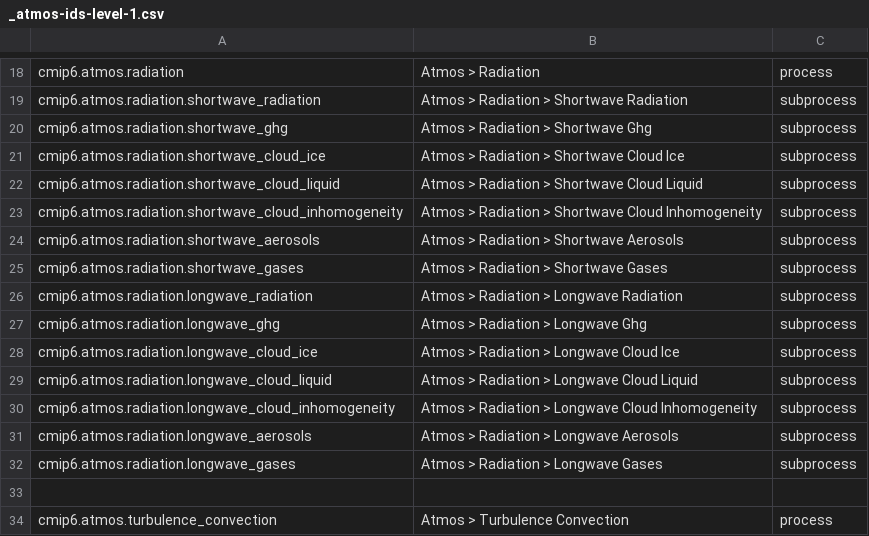
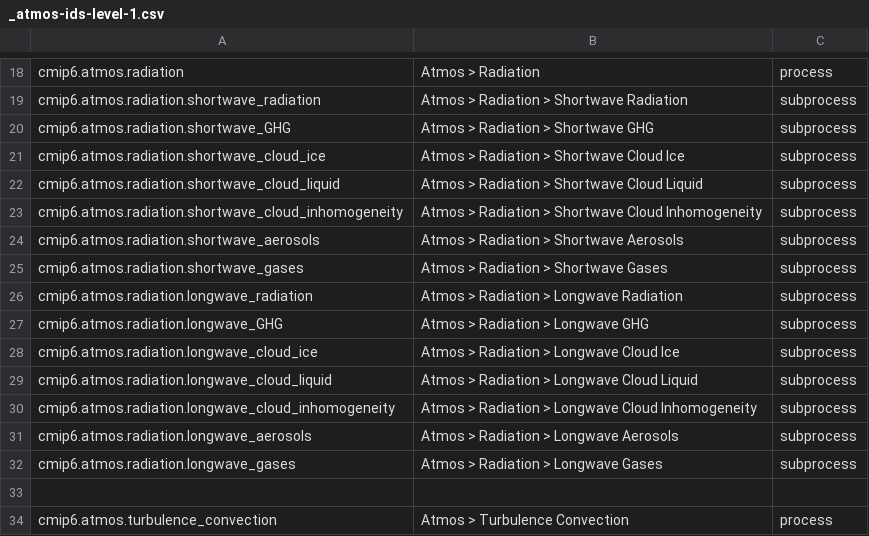
Before and after one commit to ES-DOC/cmip6-specializations-atmos, a CSV file: _atmos-ids-level-1.csv, drawn as a sheet; only a part is shown, gaps mark what is left out.

Commit message:
atmos-abbreviations-updated

```diff
--- a/_atmos-ids-level-1.csv
+++ b/_atmos-ids-level-1.csv
@@ -19,3 +19,3 @@ cmip6.atmos.radiation, Atmos > Radiation, process
 cmip6.atmos.radiation.shortwave_radiation, Atmos > Radiation > Shortwave Radiation, subprocess
-cmip6.atmos.radiation.shortwave_ghg, Atmos > Radiation > Shortwave Ghg, subprocess
+cmip6.atmos.radiation.shortwave_GHG, Atmos > Radiation > Shortwave GHG, subprocess
 cmip6.atmos.radiation.shortwave_cloud_ice, Atmos > Radiation > Shortwave Cloud Ice, subprocess
@@ -26,3 +26,3 @@ cmip6.atmos.radiation.shortwave_gases, Atmos > Radiation > Shortwave Gases, subp
 cmip6.atmos.radiation.longwave_radiation, Atmos > Radiation > Longwave Radiation, subprocess
-cmip6.atmos.radiation.longwave_ghg, Atmos > Radiation > Longwave Ghg, subprocess
+cmip6.atmos.radiation.longwave_GHG, Atmos > Radiation > Longwave GHG, subprocess
 cmip6.atmos.radiation.longwave_cloud_ice, Atmos > Radiation > Longwave Cloud Ice, subprocess
```
Also changed, not shown: _atmos-ids-level-3.csv, 5 other files.
